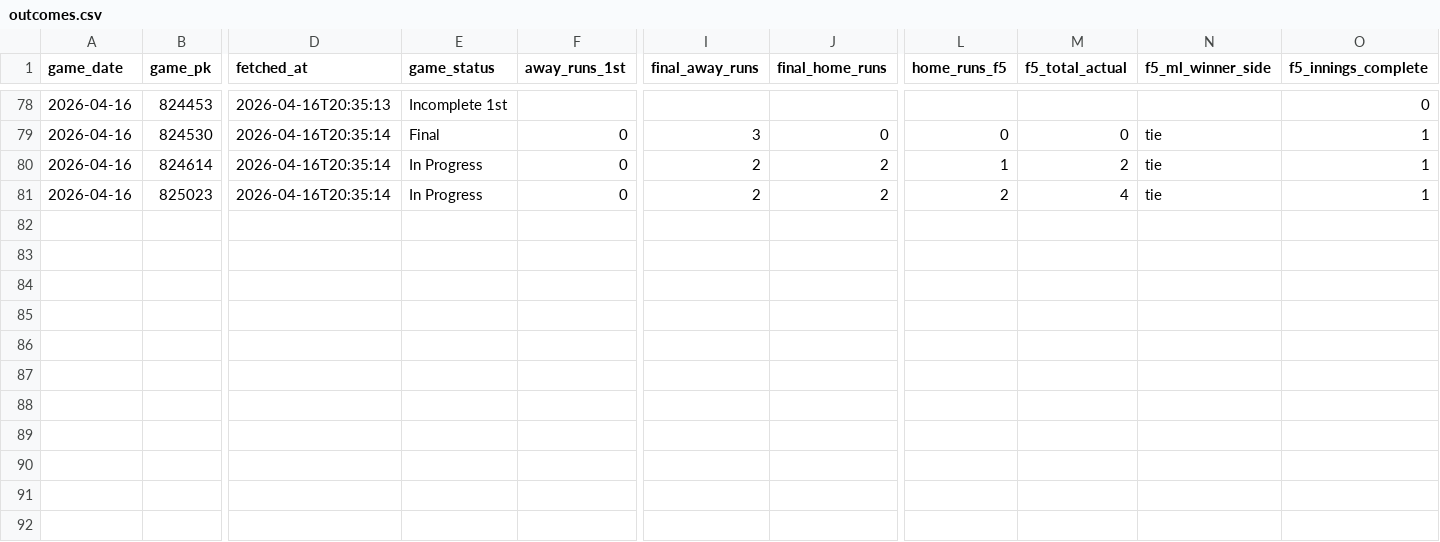
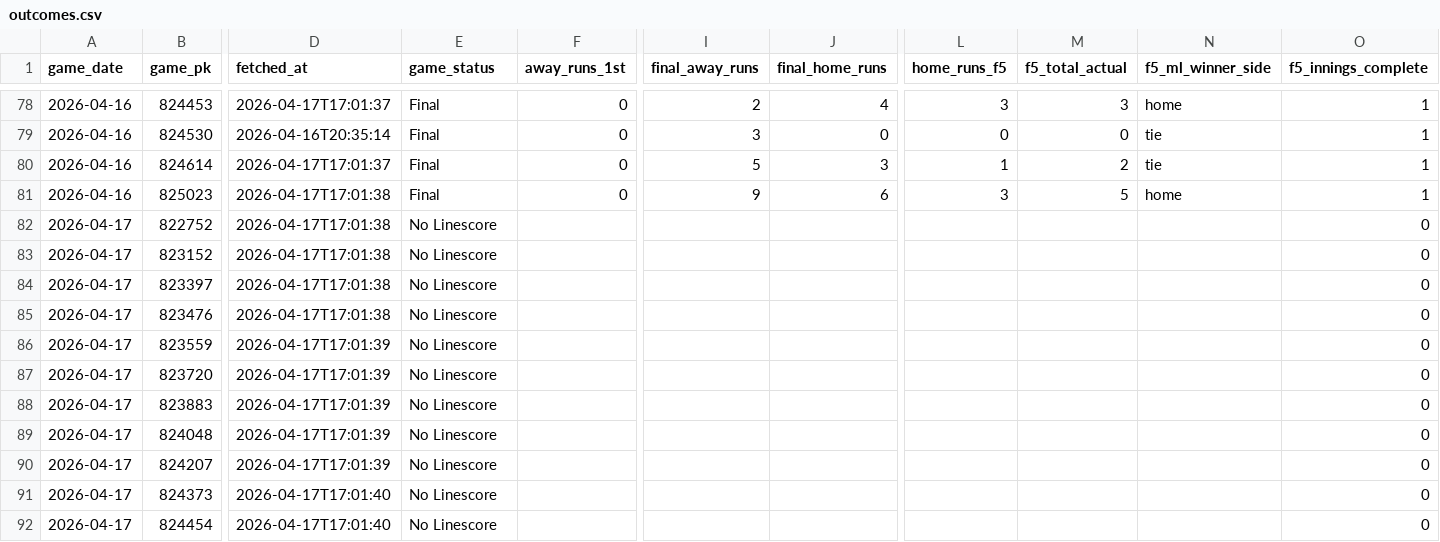
Before and after one commit to EvanOssege/NRFI, a CSV file: output/outcomes.csv, drawn as a sheet; only a part is shown, gaps mark what is left out; rows hold the shown columns only; the diff covers the shown part only; the diff names each change by its address in the sheet, - before the commit and + after, or states it on an @@ line.

```diff
--- a/output/outcomes.csv
+++ b/output/outcomes.csv
-D78 (fetched_at): 2026-04-16T20:35:13
+D78 (fetched_at): 2026-04-17T17:01:37
-E78 (game_status): Incomplete 1st
+E78 (game_status): Final
-F78 (away_runs_1st): (empty)
+F78 (away_runs_1st): 0
-I78 (final_away_runs): (empty)
+I78 (final_away_runs): 2
-J78 (final_home_runs): (empty)
+J78 (final_home_runs): 4
-L78 (home_runs_f5): (empty)
+L78 (home_runs_f5): 3
-M78 (f5_total_actual): (empty)
+M78 (f5_total_actual): 3
-N78 (f5_ml_winner_side): (empty)
+N78 (f5_ml_winner_side): home
-O78 (f5_innings_complete): 0
+O78 (f5_innings_complete): 1
-D80 (fetched_at): 2026-04-16T20:35:14
+D80 (fetched_at): 2026-04-17T17:01:37
-E80:E81 (game_status): In Progress
+E80:E81 (game_status): Final
-I80 (final_away_runs): 2
+I80 (final_away_runs): 5
-J80 (final_home_runs): 2
+J80 (final_home_runs): 3
-D81 (fetched_at): 2026-04-16T20:35:14
+D81 (fetched_at): 2026-04-17T17:01:38
-I81 (final_away_runs): 2
+I81 (final_away_runs): 9
-J81 (final_home_runs): 2
+J81 (final_home_runs): 6
-L81 (home_runs_f5): 2
+L81 (home_runs_f5): 3
-M81 (f5_total_actual): 4
+M81 (f5_total_actual): 5
-N81 (f5_ml_winner_side): tie
+N81 (f5_ml_winner_side): home
+row 82: 2026-04-17 | 822752 | 2026-04-17T17:01:38 | No Linescore |  |  |  |  |  |  | 0
+row 83: 2026-04-17 | 823152 | 2026-04-17T17:01:38 | No Linescore |  |  |  |  |  |  | 0
+row 84: 2026-04-17 | 823397 | 2026-04-17T17:01:38 | No Linescore |  |  |  |  |  |  | 0
+row 85: 2026-04-17 | 823476 | 2026-04-17T17:01:38 | No Linescore |  |  |  |  |  |  | 0
+row 86: 2026-04-17 | 823559 | 2026-04-17T17:01:39 | No Linescore |  |  |  |  |  |  | 0
+row 87: 2026-04-17 | 823720 | 2026-04-17T17:01:39 | No Linescore |  |  |  |  |  |  | 0
+row 88: 2026-04-17 | 823883 | 2026-04-17T17:01:39 | No Linescore |  |  |  |  |  |  | 0
+row 89: 2026-04-17 | 824048 | 2026-04-17T17:01:39 | No Linescore |  |  |  |  |  |  | 0
+row 90: 2026-04-17 | 824207 | 2026-04-17T17:01:39 | No Linescore |  |  |  |  |  |  | 0
+row 91: 2026-04-17 | 824373 | 2026-04-17T17:01:40 | No Linescore |  |  |  |  |  |  | 0
+row 92: 2026-04-17 | 824454 | 2026-04-17T17:01:40 | No Linescore |  |  |  |  |  |  | 0
```
Also changed, not shown: 4 added rows and 33 edited cells elsewhere in this file, output/predictions.csv, 5 other files.
